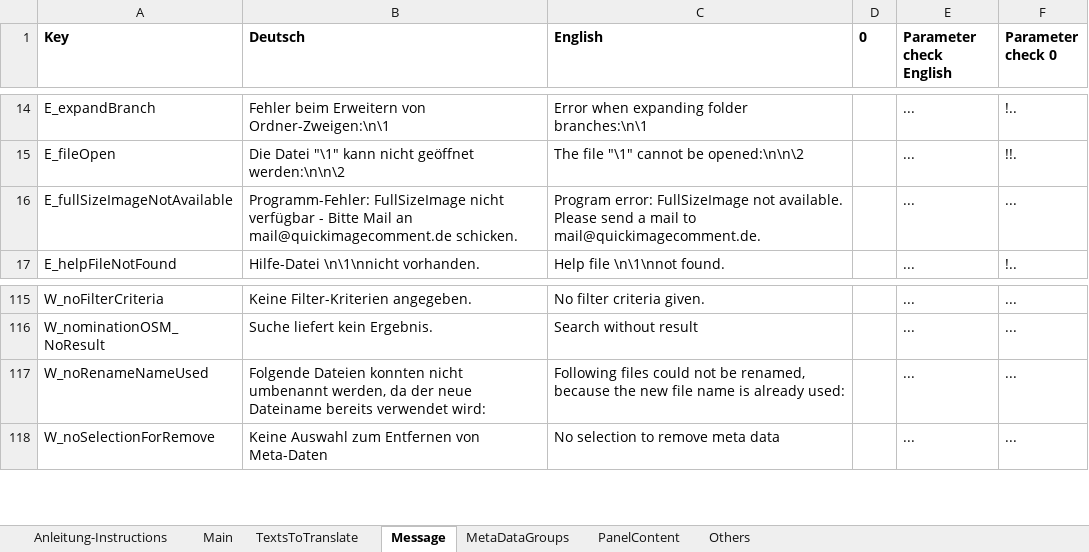
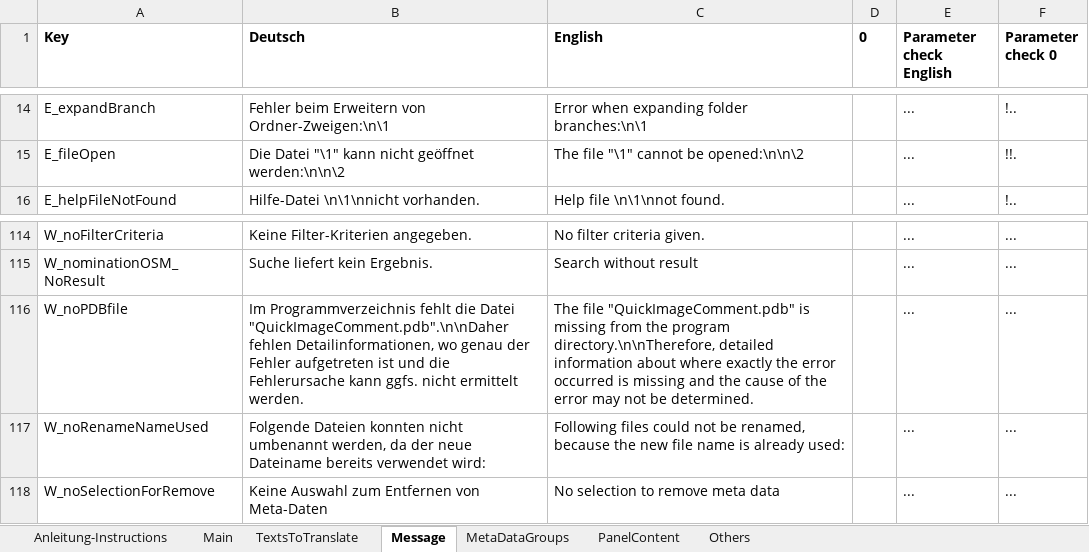
Before and after one commit to QuickImageComment/QuickImageComment, an Excel workbook: Translation/Translation_QIC.xlsm, sheet Message, drawn as a sheet; only a part is shown, gaps mark what is left out; values as stored, in another font and other column widths than the file's, no borders; removed rows and columns are numbered as before the commit, all else as after; the diff names each change by its address in the sheet, - before the commit and + after, or states it on an @@ line.

```diff
--- a/Translation/Translation_QIC.xlsm (sheet Message)
+++ b/Translation/Translation_QIC.xlsm (sheet Message)
-row 16: E_fullSizeImageNotAvailable | Programm-Fehler: FullSizeImage nicht verfügbar - Bitte Mail an mail@quickimagecomment.de schicken. | Program error: FullSizeImage not available. Please send a mail to mail@quickimagecomment.de. |  | ... | ...
+row 116: W_noPDBfile | Im Programmverzeichnis fehlt die Datei "QuickImageComment.pdb".\n\nDaher fehlen Detailinformationen, wo genau der Fehler aufgetreten ist und die Fehlerursache kann ggfs. nicht ermittelt werden. | The file "QuickImageComment.pdb" is missing from the program directory.\n\nTherefore, detailed information about where exactly the error occurred is missing and the cause of the error may not be determined. |  | ... | ...
```
Also changed, not shown: sheet TextsToTranslate, sheet Others, sheet Main, formulas that keep their value, charts or pictures, 31 other files.
